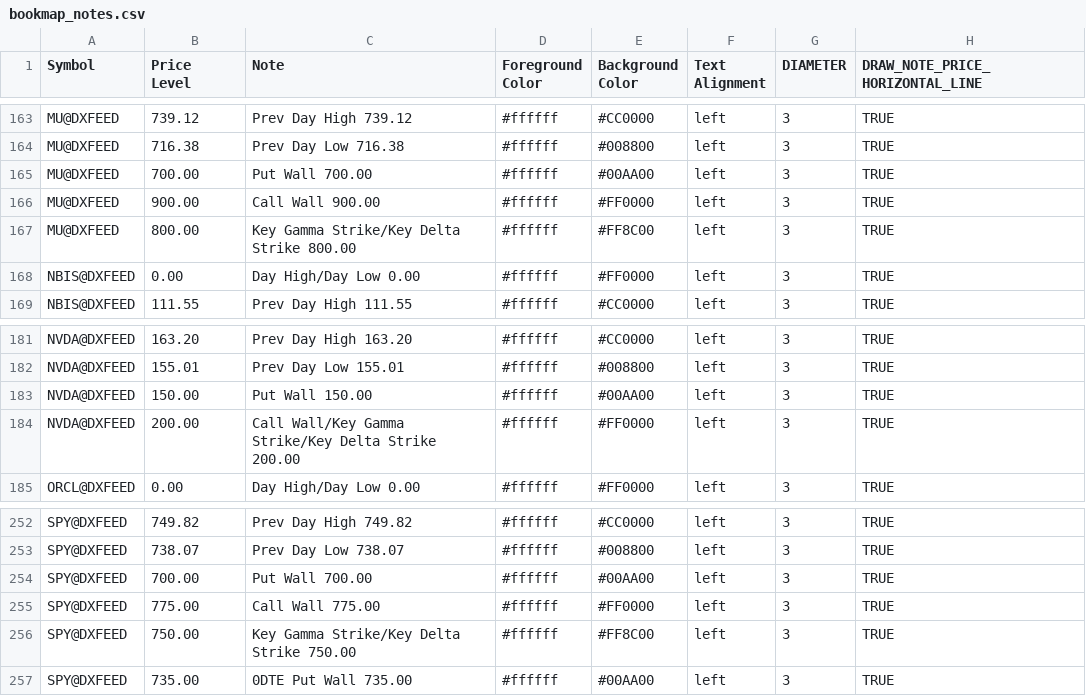
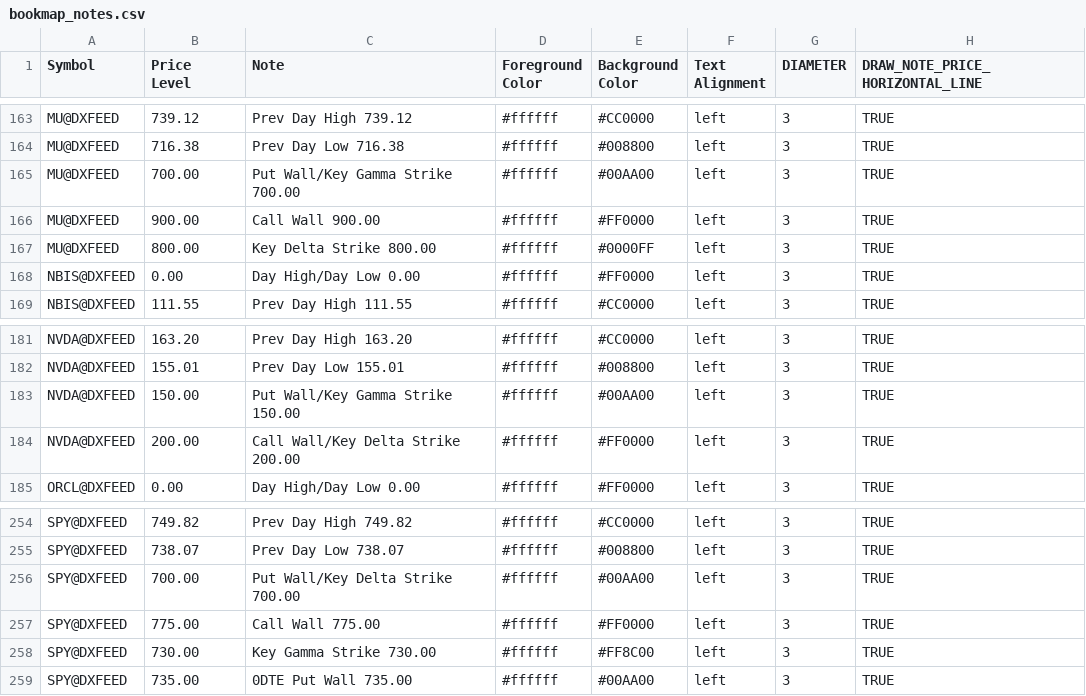
Before and after one commit to marciogmorales/toolbox, a CSV file: bookmap_notes.csv, drawn as a sheet; only a part is shown, gaps mark what is left out; the diff covers the shown part only.

Commit message:
chore: update bookmap notes (2026-11-17T09:24:31.324Z)

```diff
--- a/bookmap_notes.csv
+++ b/bookmap_notes.csv
@@ -164,5 +164,5 @@ MU@DXFEED,739.12,Prev Day High 739.12,#ffffff,#CC0000,left,3,TRUE
 MU@DXFEED,716.38,Prev Day Low 716.38,#ffffff,#008800,left,3,TRUE
-MU@DXFEED,700.00,Put Wall 700.00,#ffffff,#00AA00,left,3,TRUE
+MU@DXFEED,700.00,Put Wall/Key Gamma Strike 700.00,#ffffff,#00AA00,left,3,TRUE
 MU@DXFEED,900.00,Call Wall 900.00,#ffffff,#FF0000,left,3,TRUE
-MU@DXFEED,800.00,Key Gamma Strike/Key Delta Strike 800.00,#ffffff,#FF8C00,left,3,TRUE
+MU@DXFEED,800.00,Key Delta Strike 800.00,#ffffff,#0000FF,left,3,TRUE
 NBIS@DXFEED,0.00,Day High/Day Low 0.00,#ffffff,#FF0000,left,3,TRUE
@@ -182,4 +182,4 @@ NVDA@DXFEED,163.20,Prev Day High 163.20,#ffffff,#CC0000,left,3,TRUE
 NVDA@DXFEED,155.01,Prev Day Low 155.01,#ffffff,#008800,left,3,TRUE
-NVDA@DXFEED,150.00,Put Wall 150.00,#ffffff,#00AA00,left,3,TRUE
-NVDA@DXFEED,200.00,Call Wall/Key Gamma Strike/Key Delta Strike 200.00,#ffffff,#FF0000,left,3,TRUE
+NVDA@DXFEED,150.00,Put Wall/Key Gamma Strike 150.00,#ffffff,#00AA00,left,3,TRUE
+NVDA@DXFEED,200.00,Call Wall/Key Delta Strike 200.00,#ffffff,#FF0000,left,3,TRUE
 ORCL@DXFEED,0.00,Day High/Day Low 0.00,#ffffff,#FF0000,left,3,TRUE
@@ -253,5 +255,5 @@ SPY@DXFEED,749.82,Prev Day High 749.82,#ffffff,#CC0000,left,3,TRUE
 SPY@DXFEED,738.07,Prev Day Low 738.07,#ffffff,#008800,left,3,TRUE
-SPY@DXFEED,700.00,Put Wall 700.00,#ffffff,#00AA00,left,3,TRUE
+SPY@DXFEED,700.00,Put Wall/Key Delta Strike 700.00,#ffffff,#00AA00,left,3,TRUE
 SPY@DXFEED,775.00,Call Wall 775.00,#ffffff,#FF0000,left,3,TRUE
-SPY@DXFEED,750.00,Key Gamma Strike/Key Delta Strike 750.00,#ffffff,#FF8C00,left,3,TRUE
+SPY@DXFEED,730.00,Key Gamma Strike 730.00,#ffffff,#FF8C00,left,3,TRUE
 SPY@DXFEED,735.00,0DTE Put Wall 735.00,#ffffff,#00AA00,left,3,TRUE
```
Also changed, not shown: 3 added rows, 1 removed row and 12 edited cells elsewhere in this file.
